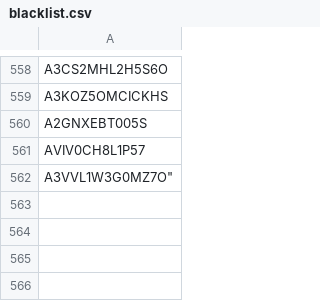
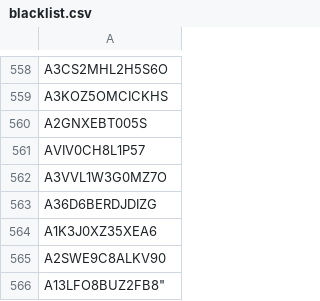
Before and after one commit to mitsugu/ScalperList, a CSV file: blacklist.csv, drawn as a sheet; only a part is shown, gaps mark what is left out.

```diff
--- a/blacklist.csv
+++ b/blacklist.csv
@@ -561,2 +561,6 @@ A2GNXEBT005S
 AVIV0CH8L1P57
-A3VVL1W3G0MZ7O"
+A3VVL1W3G0MZ7O
+A36D6BERDJDIZG
+A1K3J0XZ35XEA6
+A2SWE9C8ALKV90
+A13LFO8BUZ2FB8"
```
Also changed, not shown: 3 other files.
